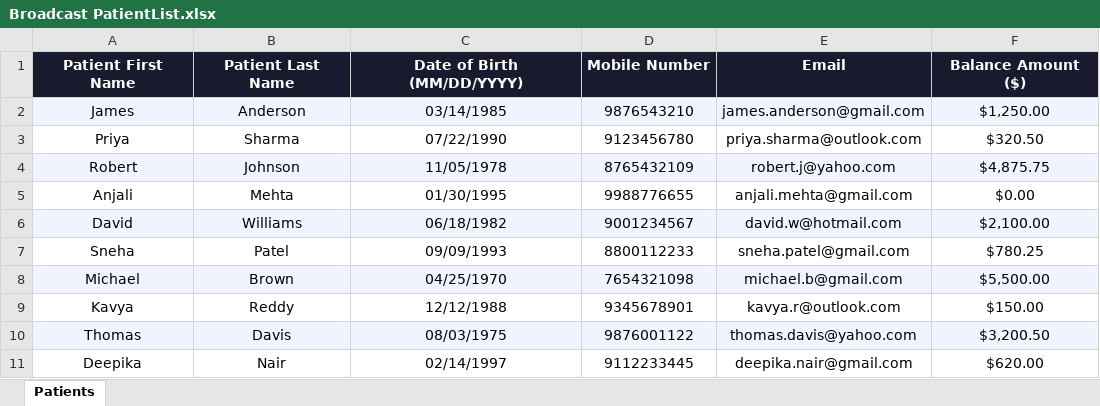
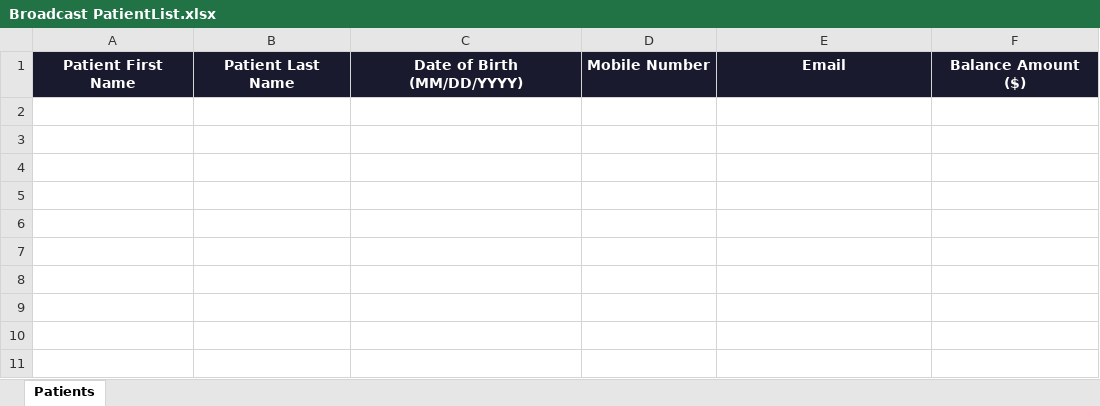
Before and after one commit to sumitchoudhury-droid/brodcast-ui, an Excel workbook: public/sampleFiles/Broadcast PatientList.xlsx, sheet Patients, drawn as a sheet; values as stored, in another font and other column widths than the file's, no borders; the diff names each change by its address in the sheet, - before the commit and + after, or states it on an @@ line.

Commit message:
resolved issue no 5

```diff
--- a/public/sampleFiles/Broadcast PatientList.xlsx (sheet Patients)
+++ b/public/sampleFiles/Broadcast PatientList.xlsx (sheet Patients)
-row 2: James | Anderson | 03/14/1985 | 9876543210 | james.anderson@gmail.com | $1,250.00
-row 3: Priya | Sharma | 07/22/1990 | 9123456780 | priya.sharma@outlook.com | $320.50
-row 4: Robert | Johnson | 11/05/1978 | 8765432109 | robert.j@yahoo.com | $4,875.75
-row 5: Anjali | Mehta | 01/30/1995 | 9988776655 | anjali.mehta@gmail.com | $0.00
-row 6: David | Williams | 06/18/1982 | 9001234567 | david.w@hotmail.com | $2,100.00
-row 7: Sneha | Patel | 09/09/1993 | 8800112233 | sneha.patel@gmail.com | $780.25
-row 8: Michael | Brown | 04/25/1970 | 7654321098 | michael.b@gmail.com | $5,500.00
-row 9: Kavya | Reddy | 12/12/1988 | 9345678901 | kavya.r@outlook.com | $150.00
-row 10: Thomas | Davis | 08/03/1975 | 9876001122 | thomas.davis@yahoo.com | $3,200.50
-row 11: Deepika | Nair | 02/14/1997 | 9112233445 | deepika.nair@gmail.com | $620.00
```
